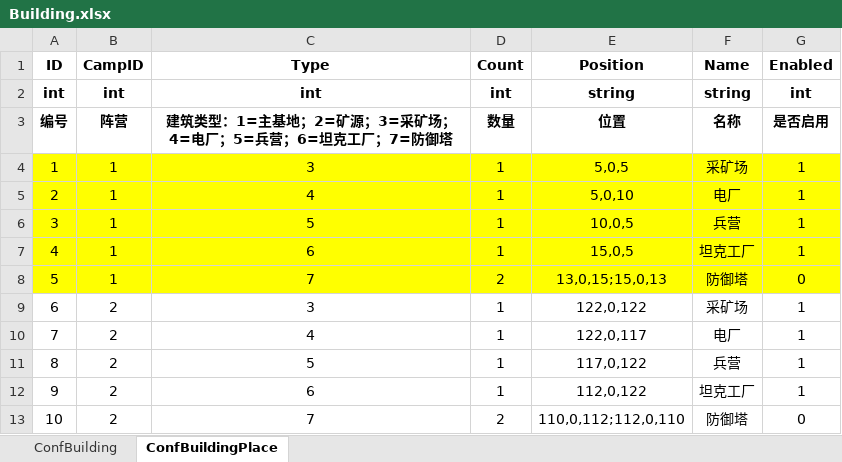
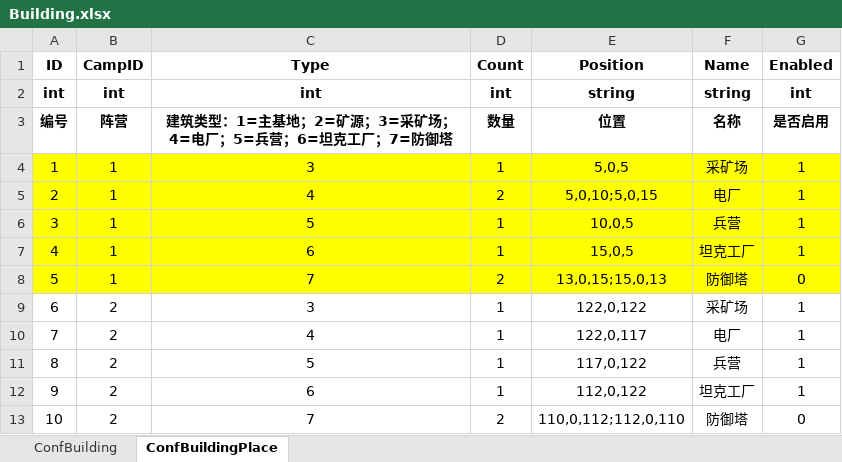
Before and after one commit to ZiglerOllydbg/ra2, an Excel workbook: config/excel/Building.xlsx, sheet ConfBuildingPlace, drawn as a sheet; values as stored, in another font and other column widths than the file's, no borders; the diff names each change by its address in the sheet, - before the commit and + after, or states it on an @@ line.

```diff
--- a/config/excel/Building.xlsx (sheet ConfBuildingPlace)
+++ b/config/excel/Building.xlsx (sheet ConfBuildingPlace)
-D5 (Count): 1
+D5 (Count): 2
-E5 (Position): 5,0,10
+E5 (Position): 5,0,10;5,0,15
```
Also changed, not shown: sheet ConfBuilding, config/excel/InitUnits.xlsx, 7 other files.
